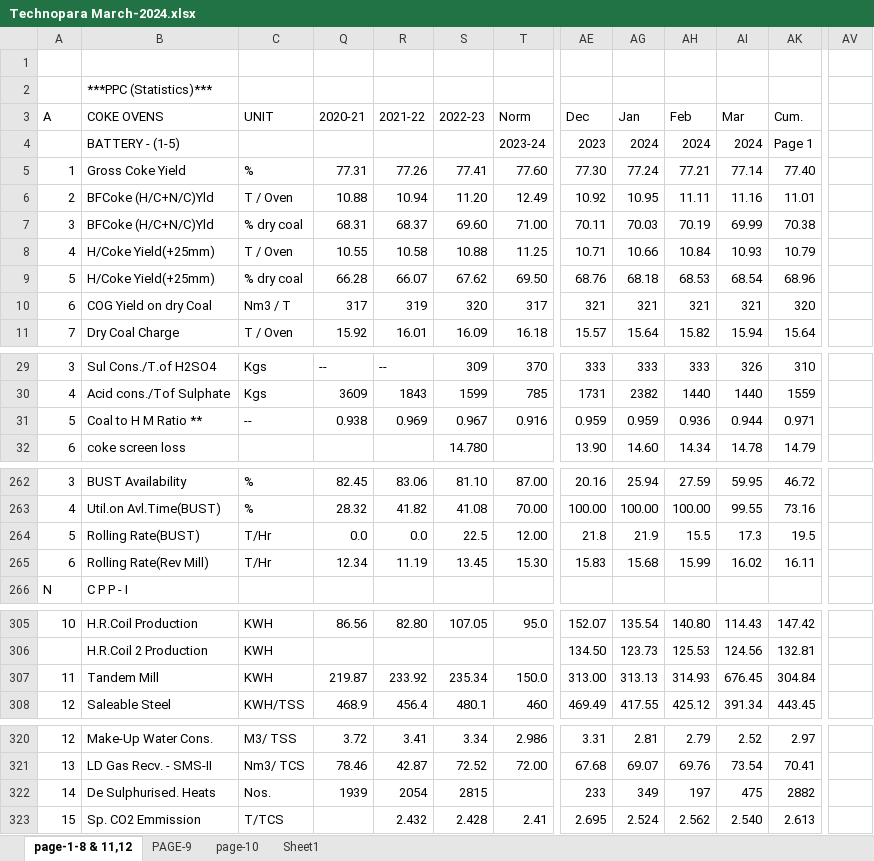
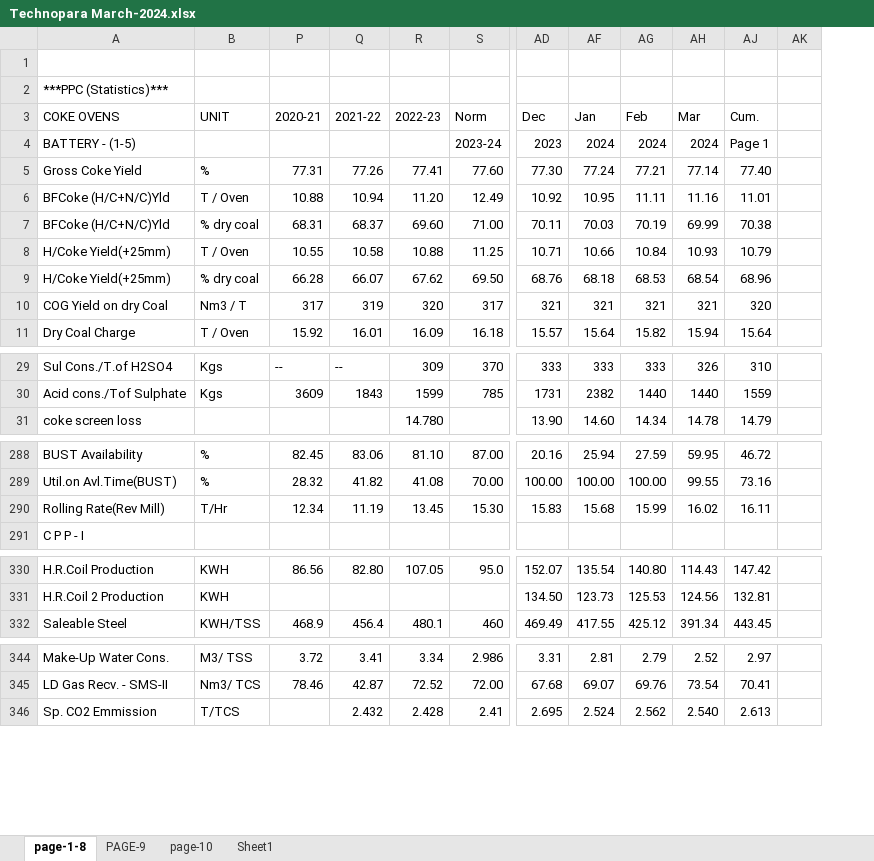
Before and after one commit to sanjay493/opr-mis1, an Excel workbook: Report_format/Monthly/Technopara March-2024.xlsx, sheet page-1-8, drawn as a sheet; only a part is shown, gaps mark what is left out; values as stored, in another font and other column widths than the file's, no cell formats; removed rows and columns are numbered as before the commit, all else as after; rows hold the shown columns only; the diff covers the shown part only; the diff names each change by its address in the sheet, - before the commit and + after, or states it on an @@ line.

```diff
--- a/Report_format/Monthly/Technopara March-2024.xlsx (sheet page-1-8)
+++ b/Report_format/Monthly/Technopara March-2024.xlsx (sheet page-1-8)
-sheet tab: page-1-8 & 11,12
+sheet tab: page-1-8
-column A (A), rows 5-11: 1 | 2 | 3 | 4 | 5 | 6 | 7; rows 29-30: 3 | 4; row 32: 6; rows 262-263: 3 | 4; rows 265-266: 6 | N; row 305: 10; row 308: 12; rows 320-321: 12 | 13; row 323: 15
+column AK, empty
-column AV, empty
-row 31: 5 | Coal to H M Ratio ** | -- | 0.938 | 0.969 | 0.967 | 0.916 | 0.959 | 0.959 | 0.936 | 0.944 | 0.971
-row 264: 5 | Rolling Rate(BUST) | T/Hr | 0.0 | 0.0 | 22.5 | 12.00 | 21.8 | 21.9 | 15.5 | 17.3 | 19.5
-row 307: 11 | Tandem Mill | KWH | 219.87 | 233.92 | 235.34 | 150.0 | 313.00 | 313.13 | 314.93 | 676.45 | 304.84
-row 322: 14 | De Sulphurised. Heats | Nos. | 1939 | 2054 | 2815 |  | 233 | 349 | 197 | 475 | 2882
```
Also changed, not shown: 27 added rows and 4 moved rows elsewhere in this sheet, cell formats, hidden cells, Report_format/Monthly/TECHNOPARA MARCH-2025.xlsx, Report_format/Monthly/technopara may-2026.xlsx, 35 other files.
